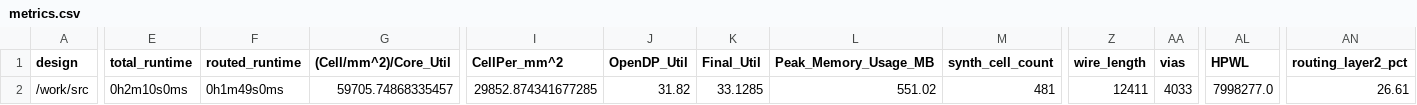
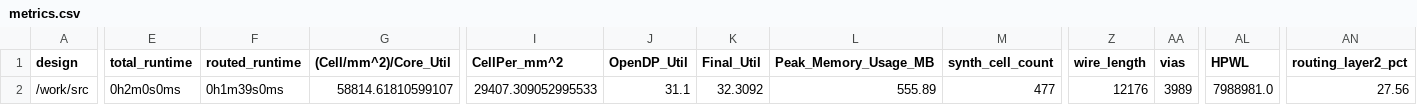
Before and after one commit to TinyTapeout/tinytapeout-06, a CSV file: projects/tt_um_s1pu11i_simple_nco/stats/metrics.csv, drawn as a sheet; only a part is shown, gaps mark what is left out; the diff covers the shown part only; the diff names each change by its address in the sheet, - before the commit and + after, or states it on an @@ line.

Commit message:
feat: update project tt_um_s1pu11i_simple_nco from s1Pu11i/tt06_simple_nco
Commit: bf302604c0297232d7026f245a7d6e13b826d4f8
Workflow: https://github.com/s1Pu11i/tt06_simple_nco/actions/runs/8750375569

```diff
--- a/projects/tt_um_s1pu11i_simple_nco/stats/metrics.csv
+++ b/projects/tt_um_s1pu11i_simple_nco/stats/metrics.csv
-E2 (total_runtime): 0h2m10s0ms
+E2 (total_runtime): 0h2m0s0ms
-F2 (routed_runtime): 0h1m49s0ms
+F2 (routed_runtime): 0h1m39s0ms
-G2 ((Cell/mm^2)/Core_Util): 59705.74868335457
+G2 ((Cell/mm^2)/Core_Util): 58814.61810599107
-I2 (CellPer_mm^2): 29852.874341677285
+I2 (CellPer_mm^2): 29407.309052995533
-J2 (OpenDP_Util): 31.82
+J2 (OpenDP_Util): 31.1
-K2 (Final_Util): 33.1285
+K2 (Final_Util): 32.3092
-L2 (Peak_Memory_Usage_MB): 551.02
+L2 (Peak_Memory_Usage_MB): 555.89
-M2 (synth_cell_count): 481
+M2 (synth_cell_count): 477
-Z2 (wire_length): 12411
+Z2 (wire_length): 12176
-AA2 (vias): 4033
+AA2 (vias): 3989
-AL2 (HPWL): 7998277.0
+AL2 (HPWL): 7988981.0
-AN2 (routing_layer2_pct): 26.61
+AN2 (routing_layer2_pct): 27.56
```
Also changed, not shown: 15 edited cells elsewhere in this file, 7 other files.
